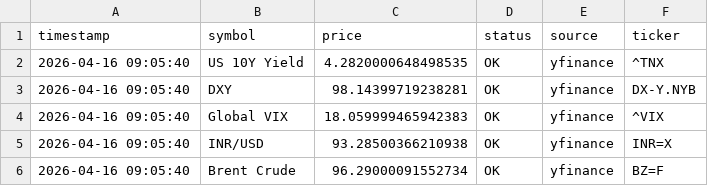
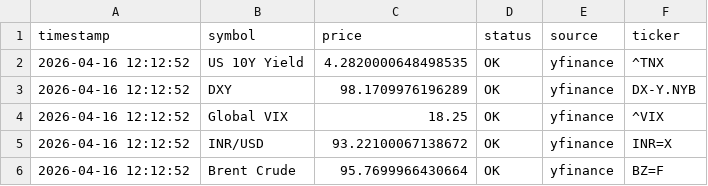
Before and after one commit to abhiarjun231-netizen/Engine-A-Dashboard, a CSV file: data/global_prices.csv, drawn as a sheet.

```diff
--- a/data/global_prices.csv
+++ b/data/global_prices.csv
@@ -1,6 +1,6 @@
 timestamp,symbol,price,status,source,ticker
-2026-04-16 09:05:40,US 10Y Yield,4.2820000648498535,OK,yfinance,^TNX
-2026-04-16 09:05:40,DXY,98.14399719238281,OK,yfinance,DX-Y.NYB
-2026-04-16 09:05:40,Global VIX,18.059999465942383,OK,yfinance,^VIX
-2026-04-16 09:05:40,INR/USD,93.28500366210938,OK,yfinance,INR=X
-2026-04-16 09:05:40,Brent Crude,96.29000091552734,OK,yfinance,BZ=F
+2026-04-16 12:12:52,US 10Y Yield,4.2820000648498535,OK,yfinance,^TNX
+2026-04-16 12:12:52,DXY,98.1709976196289,OK,yfinance,DX-Y.NYB
+2026-04-16 12:12:52,Global VIX,18.25,OK,yfinance,^VIX
+2026-04-16 12:12:52,INR/USD,93.22100067138672,OK,yfinance,INR=X
+2026-04-16 12:12:52,Brent Crude,95.7699966430664,OK,yfinance,BZ=F
```
Also changed, not shown: data/engine_a_score.csv, data/live_prices.csv.
